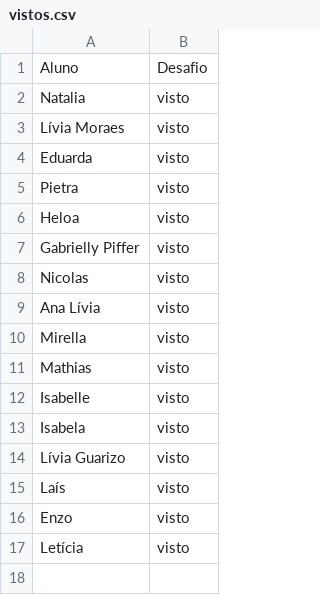
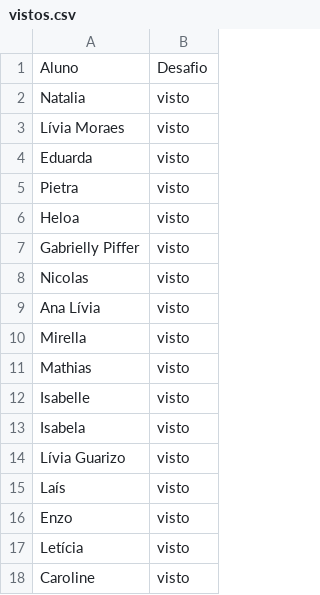
Before and after one commit to wellifabio/senai2026, a CSV file: ds/turmas/2DES_B/4º Semestre/03-ppdm2/aula06/vistos.csv, drawn as a sheet.

Commit message:
visto

```diff
--- a/ds/turmas/2DES_B/4º Semestre/03-ppdm2/aula06/vistos.csv
+++ b/ds/turmas/2DES_B/4º Semestre/03-ppdm2/aula06/vistos.csv
@@ -17 +17,2 @@ Enzo, visto
 Letícia, visto
+Caroline, visto
```
Also changed, not shown: 1 other file.
